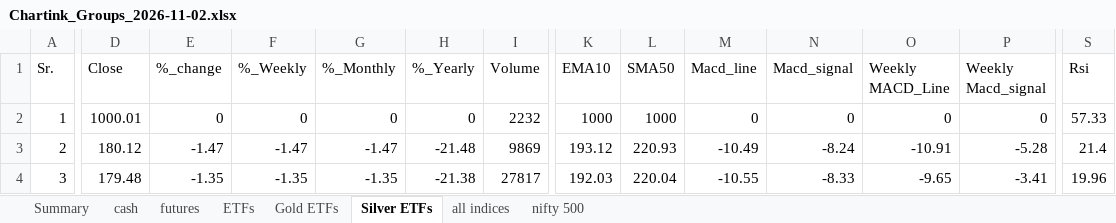
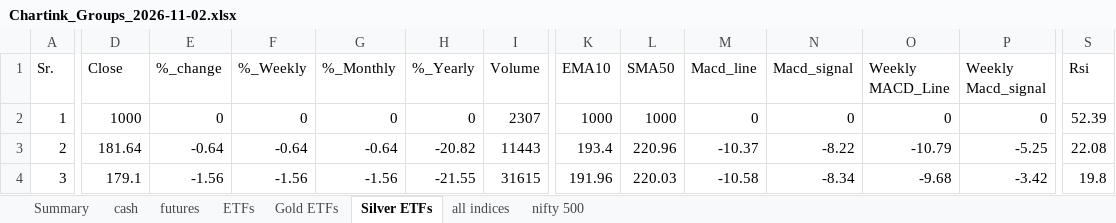
Before and after one commit to mohilsanghavi/Tlive, an Excel workbook: data/Chartink_Groups_2026-11-02.xlsx, sheet Silver ETFs, drawn as a sheet; only a part is shown, gaps mark what is left out; values as stored, in another font and other column widths than the file's, no borders; the diff covers the shown part only; the diff names each change by its address in the sheet, - before the commit and + after, or states it on an @@ line.

```diff
--- a/data/Chartink_Groups_2026-11-02.xlsx (sheet Silver ETFs)
+++ b/data/Chartink_Groups_2026-11-02.xlsx (sheet Silver ETFs)
-D2 (Close): 1000.01
+D2 (Close): 1000
-I2 (Volume): 2232
+I2 (Volume): 2307
-S2 (Rsi): 57.33
+S2 (Rsi): 52.39
-D3 (Close): 180.12
+D3 (Close): 181.64
-E3 (%_change): -1.47
+E3 (%_change): -0.64
-F3 (%_Weekly): -1.47
+F3 (%_Weekly): -0.64
-G3 (%_Monthly): -1.47
+G3 (%_Monthly): -0.64
-H3 (%_Yearly): -21.48
+H3 (%_Yearly): -20.82
-I3 (Volume): 9869
+I3 (Volume): 11443
-K3 (EMA10): 193.12
+K3 (EMA10): 193.4
-L3 (SMA50): 220.93
+L3 (SMA50): 220.96
-M3 (Macd_line): -10.49
+M3 (Macd_line): -10.37
-N3 (Macd_signal): -8.24
+N3 (Macd_signal): -8.22
-O3 (Weekly MACD_Line): -10.91
+O3 (Weekly MACD_Line): -10.79
-P3 (Weekly Macd_signal): -5.28
+P3 (Weekly Macd_signal): -5.25
-S3 (Rsi): 21.4
+S3 (Rsi): 22.08
-D4 (Close): 179.48
+D4 (Close): 179.1
-E4 (%_change): -1.35
+E4 (%_change): -1.56
-F4 (%_Weekly): -1.35
+F4 (%_Weekly): -1.56
-G4 (%_Monthly): -1.35
+G4 (%_Monthly): -1.56
-H4 (%_Yearly): -21.38
+H4 (%_Yearly): -21.55
-I4 (Volume): 27817
+I4 (Volume): 31615
-K4 (EMA10): 192.03
+K4 (EMA10): 191.96
-L4 (SMA50): 220.04
+L4 (SMA50): 220.03
-M4 (Macd_line): -10.55
+M4 (Macd_line): -10.58
-N4 (Macd_signal): -8.33
+N4 (Macd_signal): -8.34
-O4 (Weekly MACD_Line): -9.65
+O4 (Weekly MACD_Line): -9.68
-P4 (Weekly Macd_signal): -3.41
+P4 (Weekly Macd_signal): -3.42
-S4 (Rsi): 19.96
+S4 (Rsi): 19.8
```
Also changed, not shown: 141 edited cells elsewhere in this sheet, sheet cash, sheet nifty 500, sheet ETFs, sheet futures, sheet all indices, sheet Gold ETFs, 1 more sheet.
